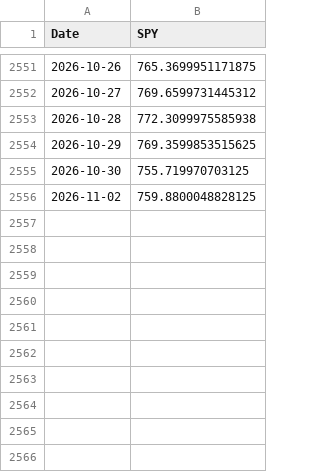
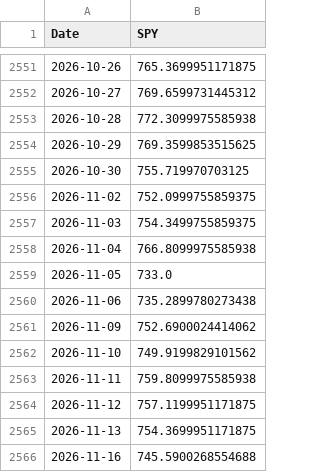
Before and after one commit to Brucius95/market-engine, a CSV file: price_cache_SPY.csv, drawn as a sheet; only a part is shown, gaps mark what is left out.

```diff
--- a/price_cache_SPY.csv
+++ b/price_cache_SPY.csv
@@ -2555,2 +2555,12 @@ Date,SPY
 2026-10-30,755.719970703125
-2026-11-02,759.8800048828125
+2026-11-02,752.0999755859375
+2026-11-03,754.3499755859375
+2026-11-04,766.8099975585938
+2026-11-05,733.0
+2026-11-06,735.2899780273438
+2026-11-09,752.6900024414062
+2026-11-10,749.9199829101562
+2026-11-11,759.8099975585938
+2026-11-12,757.1199951171875
+2026-11-13,754.3699951171875
+2026-11-16,745.5900268554688
```
Also changed, not shown: price_cache_CLF.csv, 1 other file.
